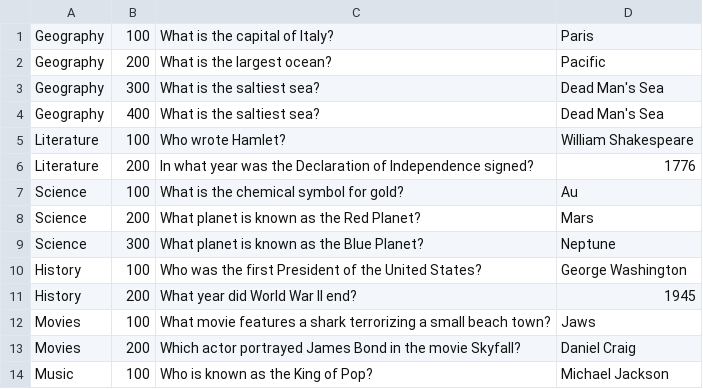
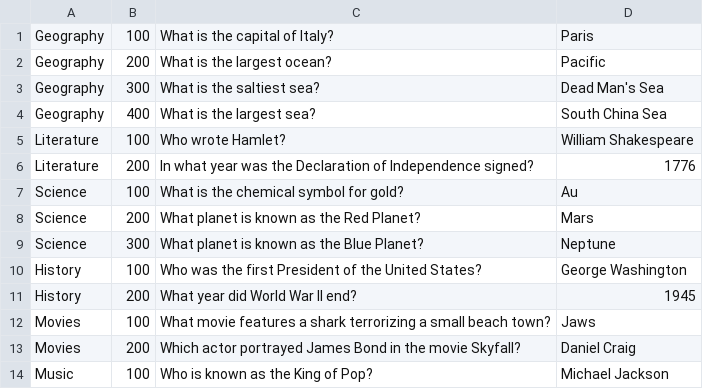
Before and after one commit to richardgaulke/TS_Jeorpardy, a CSV file: questions.csv, drawn as a sheet.

Commit message:
Update questions.csv

```diff
--- a/questions.csv
+++ b/questions.csv
@@ -3,3 +3,3 @@ Geography,200,What is the largest ocean?,Pacific
 Geography,300,What is the saltiest sea?,Dead Man's Sea
-Geography,400,What is the saltiest sea?,Dead Man's Sea
+Geography,400,What is the largest sea?,South China Sea
 Literature,100,Who wrote Hamlet?,William Shakespeare
```
